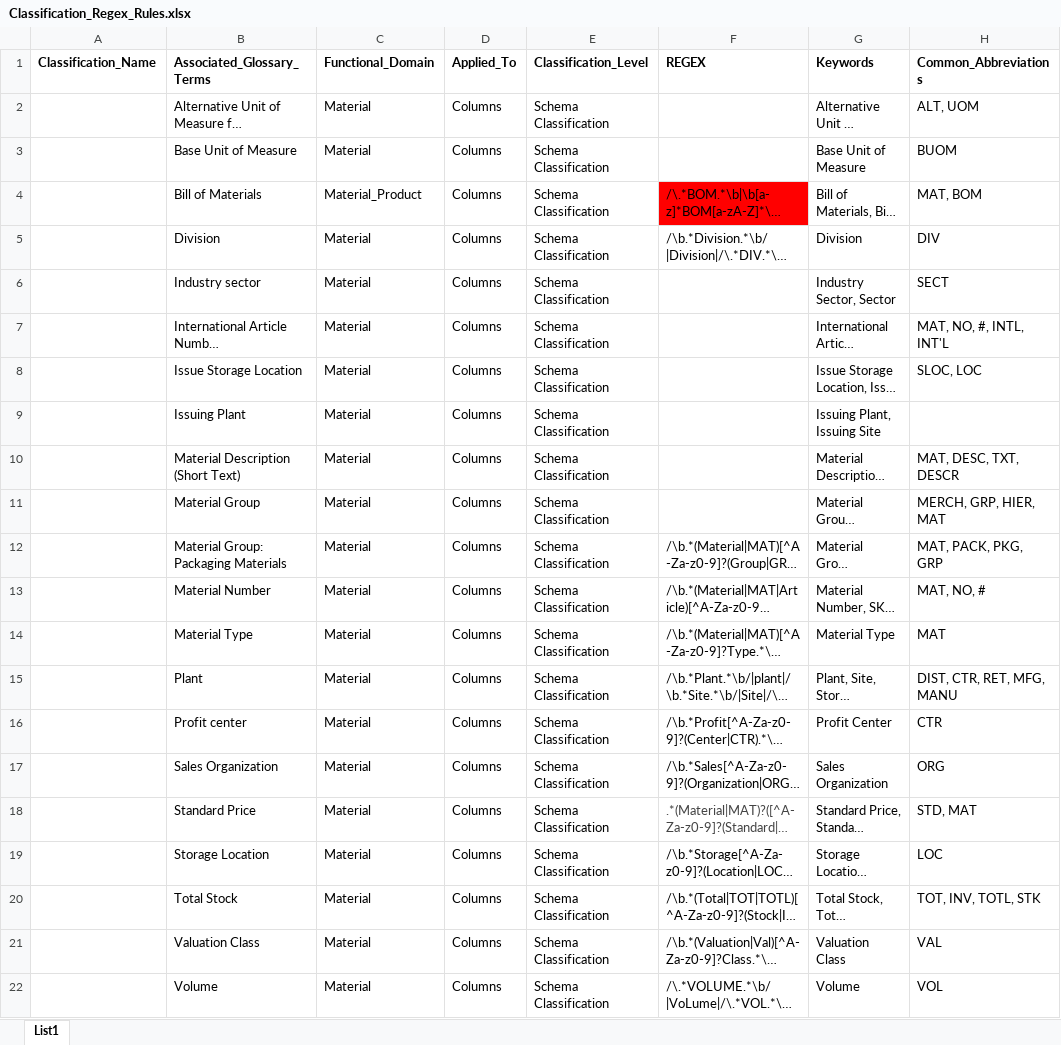
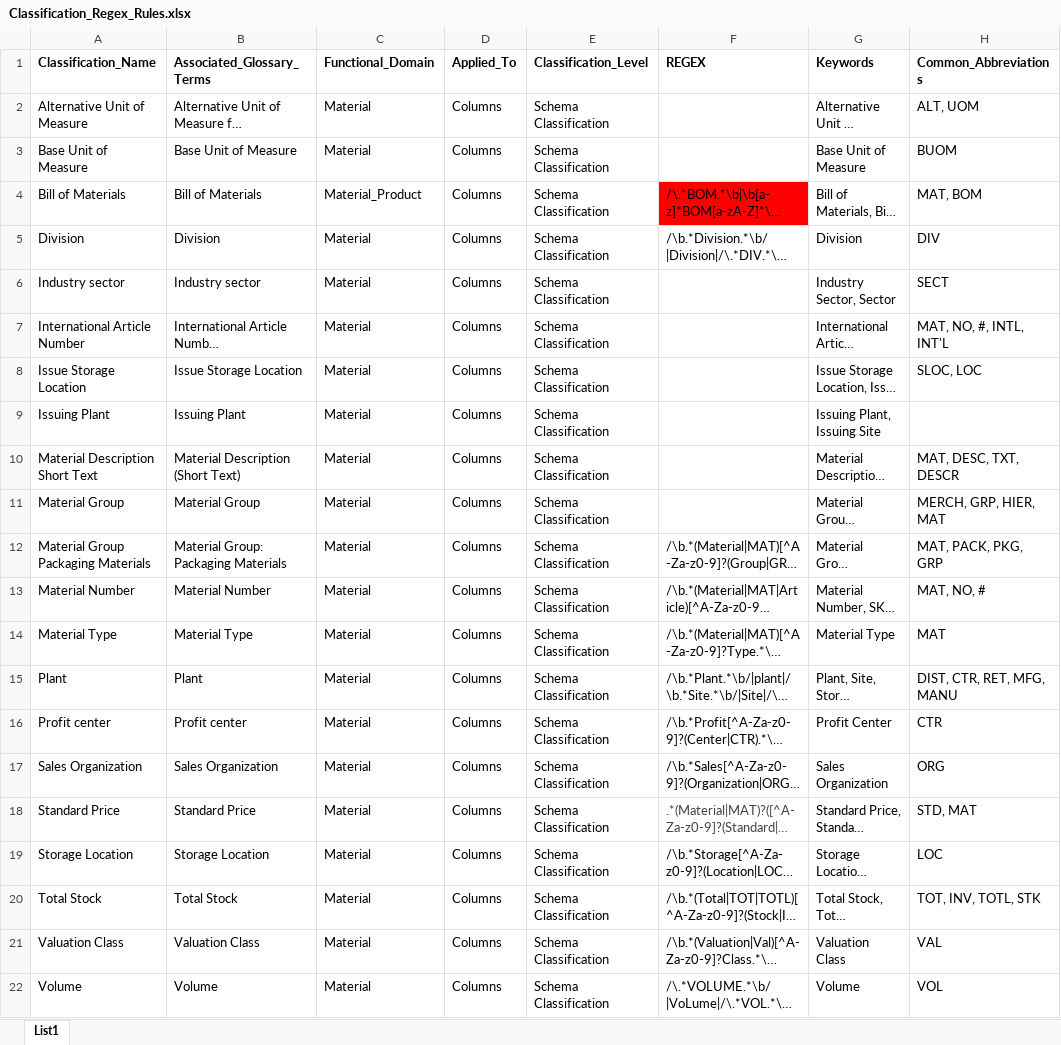
Before and after one commit to Bhavna-Gawhade/Purview_01, an Excel workbook: scripts/Classification_Regex_Rules.xlsx, sheet List1, drawn as a sheet; long unchanged cells end in …; values as stored, in another font and other column widths than the file's, no borders; the diff names each change by its address in the sheet, - before the commit and + after, or states it on an @@ line.

Commit message:
update

```diff
--- a/scripts/Classification_Regex_Rules.xlsx (sheet List1)
+++ b/scripts/Classification_Regex_Rules.xlsx (sheet List1)
-A2 (Classification_Name): (empty)
+A2 (Classification_Name): Alternative Unit of Measure
-A3 (Classification_Name): (empty)
+A3 (Classification_Name): Base Unit of Measure
-A4 (Classification_Name): (empty)
+A4 (Classification_Name): Bill of Materials
-A5 (Classification_Name): (empty)
+A5 (Classification_Name): Division
-A6 (Classification_Name): (empty)
+A6 (Classification_Name): Industry sector
-A7 (Classification_Name): (empty)
+A7 (Classification_Name): International Article Number
-A8 (Classification_Name): (empty)
+A8 (Classification_Name): Issue Storage Location
-A9 (Classification_Name): (empty)
+A9 (Classification_Name): Issuing Plant
-A10 (Classification_Name): (empty)
+A10 (Classification_Name): Material Description Short Text
-A11 (Classification_Name): (empty)
+A11 (Classification_Name): Material Group
-A12 (Classification_Name): (empty)
+A12 (Classification_Name): Material Group Packaging Materials
-A13 (Classification_Name): (empty)
+A13 (Classification_Name): Material Number
-A14 (Classification_Name): (empty)
+A14 (Classification_Name): Material Type
-A15 (Classification_Name): (empty)
+A15 (Classification_Name): Plant
-A16 (Classification_Name): (empty)
+A16 (Classification_Name): Profit center
-A17 (Classification_Name): (empty)
+A17 (Classification_Name): Sales Organization
-A18 (Classification_Name): (empty)
+A18 (Classification_Name): Standard Price
-A19 (Classification_Name): (empty)
+A19 (Classification_Name): Storage Location
-A20 (Classification_Name): (empty)
+A20 (Classification_Name): Total Stock
-A21 (Classification_Name): (empty)
+A21 (Classification_Name): Valuation Class
-A22 (Classification_Name): (empty)
+A22 (Classification_Name): Volume
```
